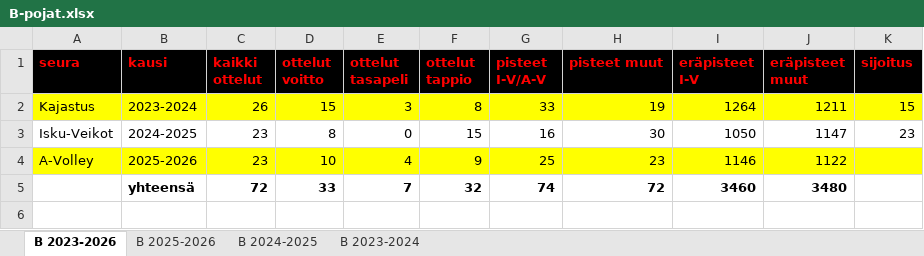
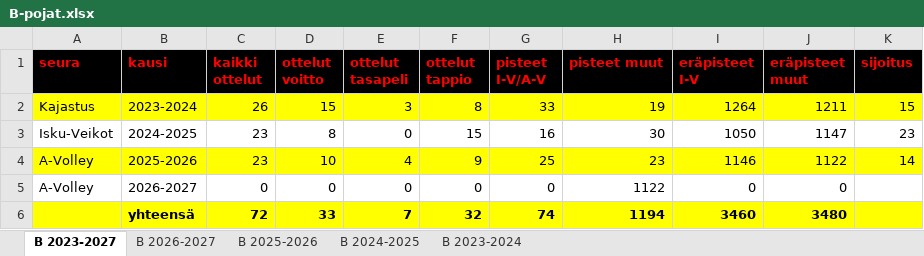
Before and after one commit to jkatoper/kaudet, an Excel workbook: B-pojat.xlsx, sheet B 2023-2027, drawn as a sheet; values as stored, in another font and other column widths than the file's, no borders; addresses are those after the commit; the diff names each change by its address in the sheet, - before the commit and + after, or states it on an @@ line.

```diff
--- a/B-pojat.xlsx (sheet B 2023-2027)
+++ b/B-pojat.xlsx (sheet B 2023-2027)
-sheet tab: B 2023-2026
+sheet tab: B 2023-2027
+sheet tab: B 2026-2027
-K4 (sijoitus): (empty)
+K4 (sijoitus): 14
+row 5: A-Volley | 2026-2027 | 0 | 0 | 0 | 0 | 0 | 1122 | 0 | 0
-A6:K6 fill: none
+A6:K6 fill: #FFFF00
-H6 (pisteet muut): 72
+H6 (pisteet muut): 1194
```
Also changed, not shown: formulas that keep their value, A-pojat.xlsx, all_years.xlsx, 15 other files.
